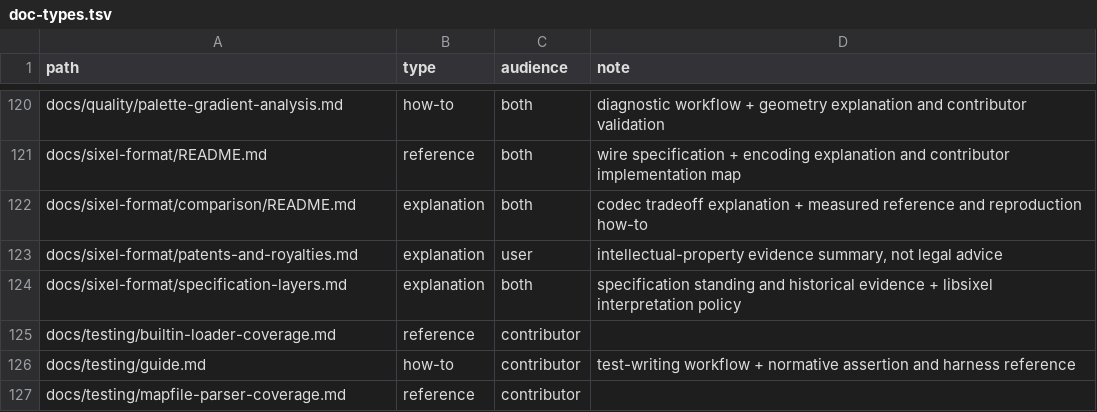
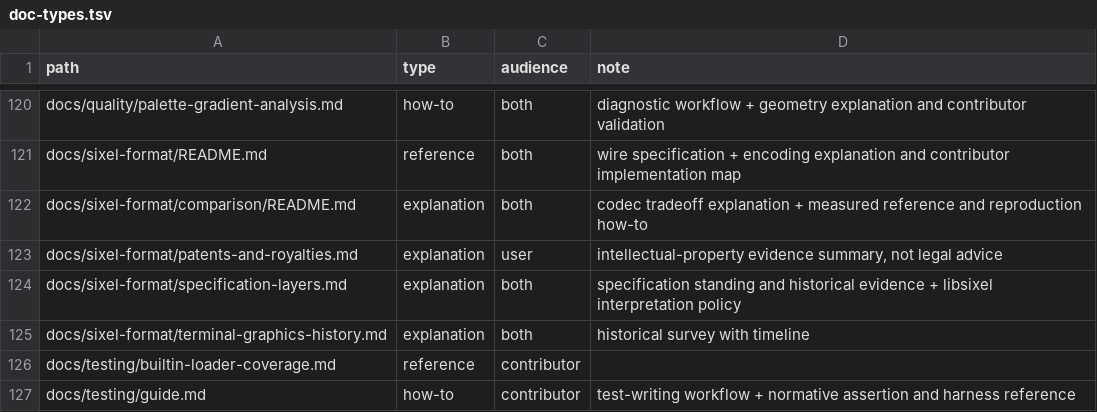
Before and after one commit to saitoha/libsixel, a TSV file: tools/docs/doc-types.tsv, drawn as a sheet; only a part is shown, gaps mark what is left out; the shorter side is filled out with more unchanged rows.

Commit message:
docs: add a terminal graphics history with timeline

```diff
--- a/tools/docs/doc-types.tsv
+++ b/tools/docs/doc-types.tsv
@@ -124,2 +124,3 @@ docs/sixel-format/patents-and-royalties.md	explanation	user	intellectual-propert
 docs/sixel-format/specification-layers.md	explanation	both	specification standing and historical evidence + libsixel interpretation policy
+docs/sixel-format/terminal-graphics-history.md	explanation	both	historical survey with timeline
 docs/testing/builtin-loader-coverage.md	reference	contributor	""
```
Also changed, not shown: 5 other files.
